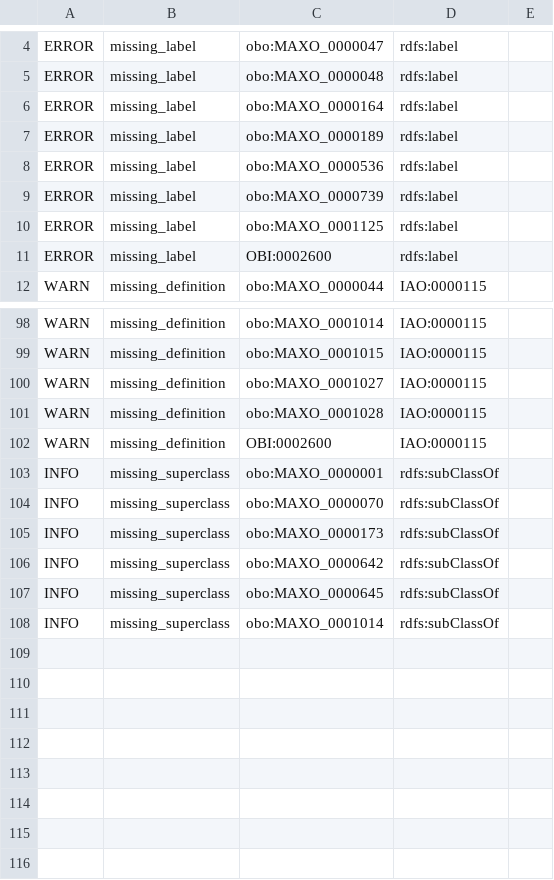
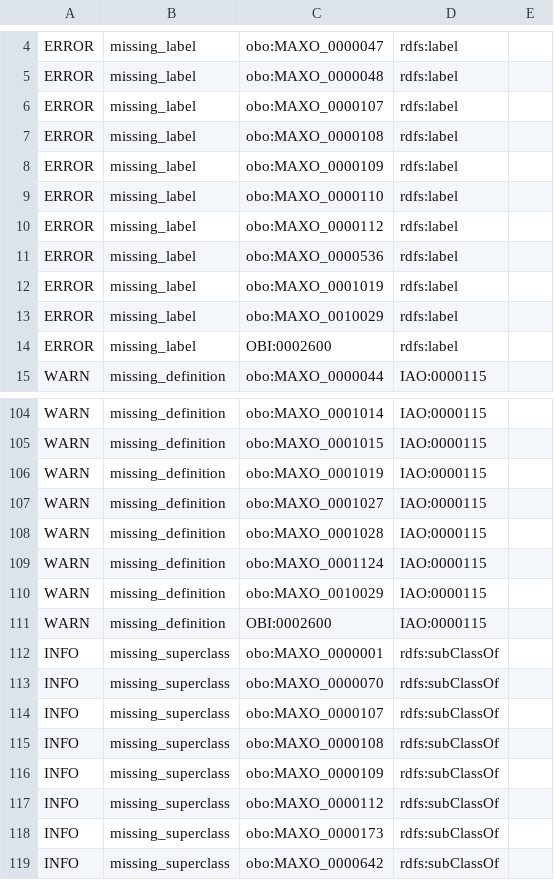
Before and after one commit to monarch-initiative/MAxO, a TSV file: reports/maxo-edit.owl-obo-report.tsv, drawn as a sheet; only a part is shown, gaps mark what is left out; the shorter side is filled out with more unchanged rows; the diff covers the shown part only.

```diff
--- a/reports/maxo-edit.owl-obo-report.tsv
+++ b/reports/maxo-edit.owl-obo-report.tsv
@@ -5,7 +5,10 @@ ERROR	missing_label	obo:MAXO_0000047	rdfs:label
 ERROR	missing_label	obo:MAXO_0000048	rdfs:label	
-ERROR	missing_label	obo:MAXO_0000164	rdfs:label	
-ERROR	missing_label	obo:MAXO_0000189	rdfs:label	
+ERROR	missing_label	obo:MAXO_0000107	rdfs:label	
+ERROR	missing_label	obo:MAXO_0000108	rdfs:label	
+ERROR	missing_label	obo:MAXO_0000109	rdfs:label	
+ERROR	missing_label	obo:MAXO_0000110	rdfs:label	
+ERROR	missing_label	obo:MAXO_0000112	rdfs:label	
 ERROR	missing_label	obo:MAXO_0000536	rdfs:label	
-ERROR	missing_label	obo:MAXO_0000739	rdfs:label	
-ERROR	missing_label	obo:MAXO_0001125	rdfs:label	
+ERROR	missing_label	obo:MAXO_0001019	rdfs:label	
+ERROR	missing_label	obo:MAXO_0010029	rdfs:label	
 ERROR	missing_label	OBI:0002600	rdfs:label	
@@ -99,4 +105,7 @@ WARN	missing_definition	obo:MAXO_0001014	IAO:0000115
 WARN	missing_definition	obo:MAXO_0001015	IAO:0000115	
+WARN	missing_definition	obo:MAXO_0001019	IAO:0000115	
 WARN	missing_definition	obo:MAXO_0001027	IAO:0000115	
 WARN	missing_definition	obo:MAXO_0001028	IAO:0000115	
+WARN	missing_definition	obo:MAXO_0001124	IAO:0000115	
+WARN	missing_definition	obo:MAXO_0010029	IAO:0000115	
 WARN	missing_definition	OBI:0002600	IAO:0000115	
@@ -104,2 +113,6 @@ INFO	missing_superclass	obo:MAXO_0000001	rdfs:subClassOf
 INFO	missing_superclass	obo:MAXO_0000070	rdfs:subClassOf	
+INFO	missing_superclass	obo:MAXO_0000107	rdfs:subClassOf	
+INFO	missing_superclass	obo:MAXO_0000108	rdfs:subClassOf	
+INFO	missing_superclass	obo:MAXO_0000109	rdfs:subClassOf	
+INFO	missing_superclass	obo:MAXO_0000112	rdfs:subClassOf	
 INFO	missing_superclass	obo:MAXO_0000173	rdfs:subClassOf	
```
Also changed, not shown: 3 added rows elsewhere in this file, src/ontology/reports/maxo-edit.owl-obo-report.tsv, src/patterns/data/manual/avoidance_of_food_intake_chebi.tsv, 38 other files.
